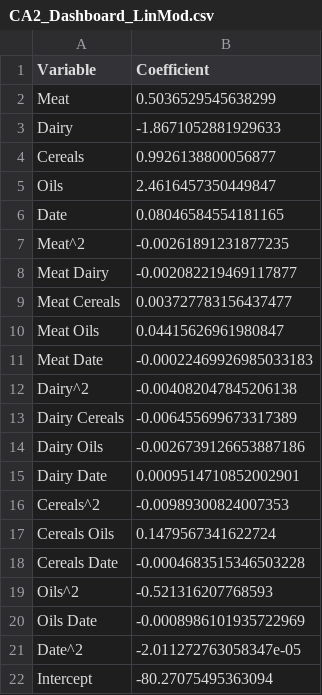
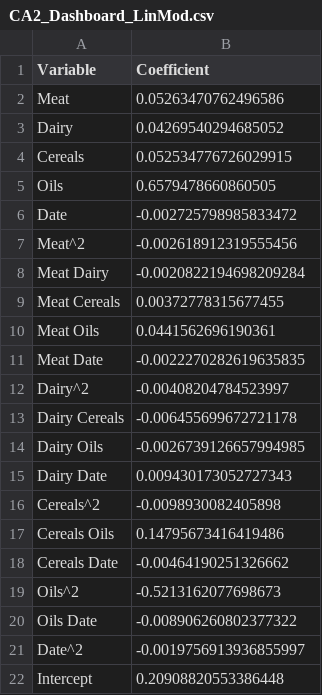
Before and after one commit to claireobrien00/Sem-1-CA2_Dashboard, a CSV file: CA2_Dashboard_LinMod.csv, drawn as a sheet.

Commit message:
Update CA2_Dashboard_LinMod.csv

```diff
--- a/CA2_Dashboard_LinMod.csv
+++ b/CA2_Dashboard_LinMod.csv
@@ -1,22 +1,22 @@
 Variable,Coefficient
-Meat,0.5036529545638299
-Dairy,-1.8671052881929633
-Cereals,0.9926138800056877
-Oils,2.4616457350449847
-Date,0.08046584554181165
-Meat^2,-0.00261891231877235
-Meat Dairy,-0.002082219469117877
-Meat Cereals,0.003727783156437477
-Meat Oils,0.04415626961980847
-Meat Date,-0.00022469926985033183
-Dairy^2,-0.004082047845206138
-Dairy Cereals,-0.006455699673317389
-Dairy Oils,-0.0026739126653887186
-Dairy Date,0.0009514710852002901
-Cereals^2,-0.00989300824007353
-Cereals Oils,0.1479567341622724
-Cereals Date,-0.0004683515346503228
-Oils^2,-0.521316207768593
-Oils Date,-0.0008986101935722969
-Date^2,-2.011272763058347e-05
-Intercept,-80.27075495363094
+Meat,0.05263470762496586
+Dairy,0.04269540294685052
+Cereals,0.052534776726029915
+Oils,0.6579478660860505
+Date,-0.002725798985833472
+Meat^2,-0.002618912319555456
+Meat Dairy,-0.0020822194698209284
+Meat Cereals,0.00372778315677455
+Meat Oils,0.0441562696190361
+Meat Date,-0.0022270282619635835
+Dairy^2,-0.00408204784523997
+Dairy Cereals,-0.006455699672721178
+Dairy Oils,-0.0026739126657994985
+Dairy Date,0.009430173052727343
+Cereals^2,-0.0098930082405898
+Cereals Oils,0.14795673416419486
+Cereals Date,-0.00464190251326662
+Oils^2,-0.5213162077698673
+Oils Date,-0.008906260802377322
+Date^2,-0.0019756913936855997
+Intercept,0.20908820553386448
```
